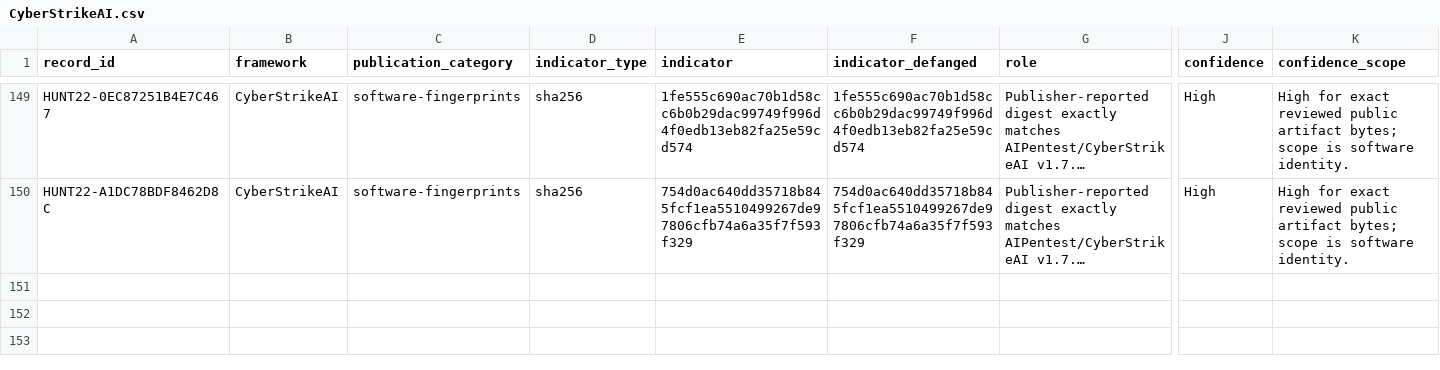
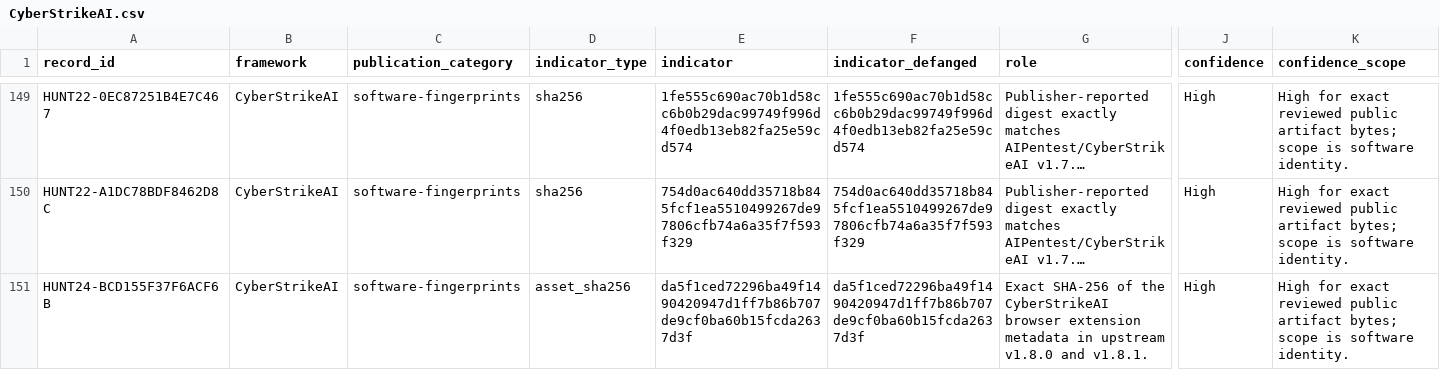
Before and after one commit to Ella-Bakshi/ai-attacker-threat-research, a CSV file: research/analyst-derived/CyberStrikeAI.csv, drawn as a sheet; only a part is shown, gaps mark what is left out; long unchanged cells end in …; rows hold the shown columns only; the diff names each change by its address in the sheet, - before the commit and + after, or states it on an @@ line.

```diff
--- a/research/analyst-derived/CyberStrikeAI.csv
+++ b/research/analyst-derived/CyberStrikeAI.csv
+row 151: HUNT24-BCD155F37F6ACF6B | CyberStrikeAI | software-fingerprints | asset_sha256 | da5f1ced72296ba49f1490420947d1ff7b86b707de9cf0ba60b15fcda2637d3f | da5f1ced72296ba49f1490420947d1ff7b86b707de9cf0ba60b15fcda2637d3f | Exact SHA-256 of the CyberStrikeAI browser extension metadata in upstream v1.8.0 and v1.8.1. | High | High for exact reviewed public artifact bytes; scope is software identity.
```
Also changed, not shown: research/analyst-derived/ARTEX.csv, research/campaign-context/CyberStrikeAI.csv, 24 other files.
